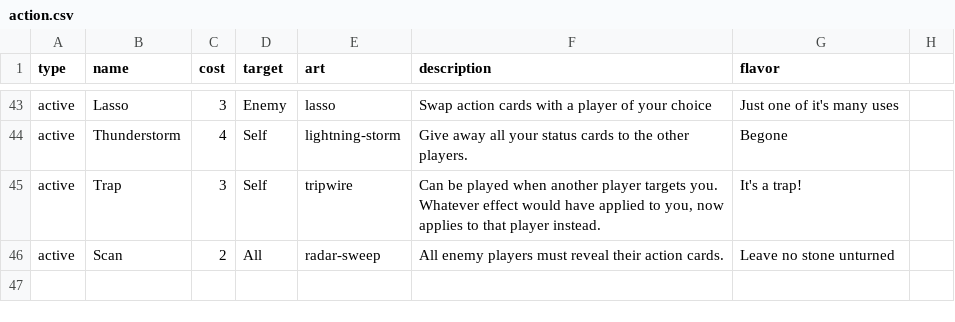
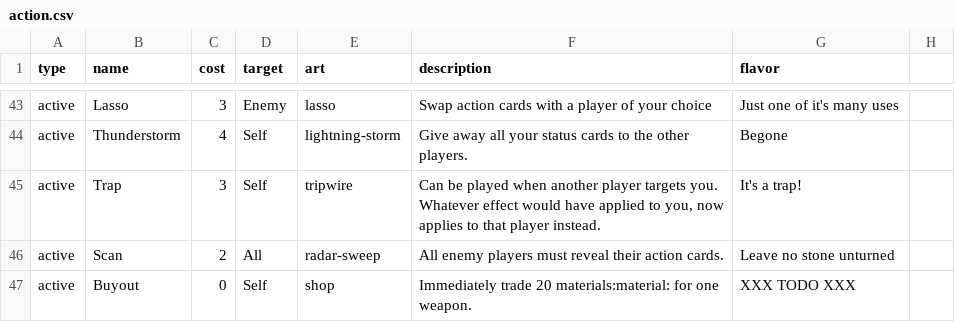
Before and after one commit to Qgel/FratAttack, a CSV file: cards/data/action.csv, drawn as a sheet; only a part is shown, gaps mark what is left out.

Commit message:
Buyout card

```diff
--- a/cards/data/action.csv
+++ b/cards/data/action.csv
@@ -49 +49,2 @@ active,Trap,3,Self,tripwire,"Can be played when another player targets you. What
 active,Scan,2,All,radar-sweep,"All enemy players must reveal their action cards.","Leave no stone unturned"
+active,Buyout,0,Self,shop,"Immediately trade 20 materials:material: for one weapon.",XXX TODO XXX
```
